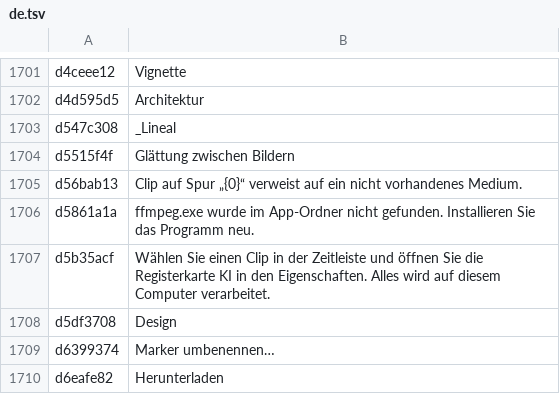
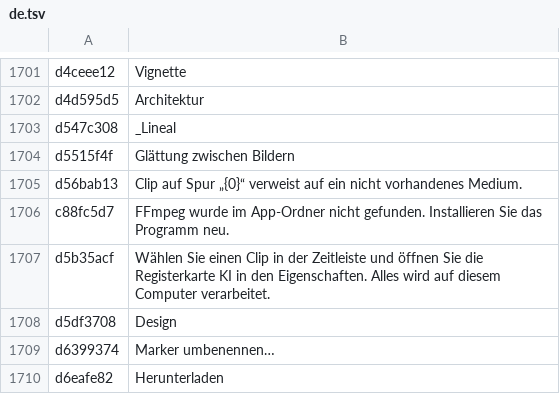
Before and after one commit to DiegoMendesRodrigues/Meu-Editor-de-Video, a TSV file: resources/i18n/de.tsv, drawn as a sheet; only a part is shown, gaps mark what is left out; removed rows and columns are numbered as before the commit, all else as after; the diff names each change by its address in the sheet, - before the commit and + after, or states it on an @@ line.

```diff
--- a/resources/i18n/de.tsv
+++ b/resources/i18n/de.tsv
-row 1706: d5861a1a | ffmpeg.exe wurde im App-Ordner nicht gefunden. Installieren Sie das Programm neu.
+row 1706: c88fc5d7 | FFmpeg wurde im App-Ordner nicht gefunden. Installieren Sie das Programm neu.
```
Also changed, not shown: resources/i18n/en.tsv, resources/i18n/es.tsv, 15 other files.
